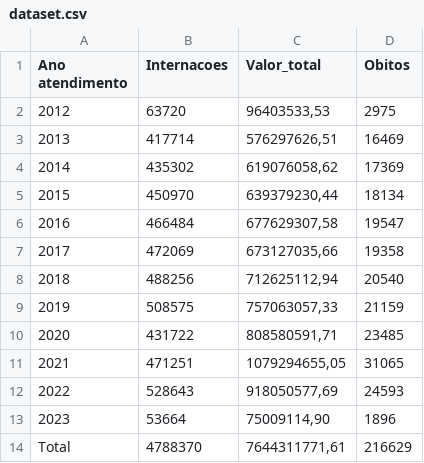
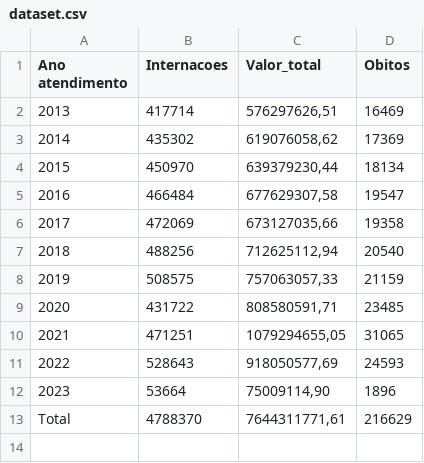
Before and after one commit to jonas-elias/projeto-visualizacao-dados, a CSV file: morbidade-hospitalar/dataset.csv, drawn as a sheet.

Commit message:
fix: dataset

```diff
--- a/morbidade-hospitalar/dataset.csv
+++ b/morbidade-hospitalar/dataset.csv
@@ -1,3 +1,2 @@
 "Ano atendimento";"Internacoes";"Valor_total";"Obitos"
-"2012";63720;96403533,53;2975
 "2013";417714;576297626,51;16469
```
